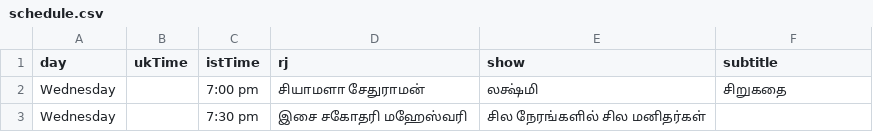
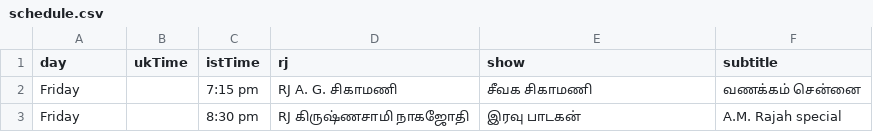
Before and after one commit to asalfm/asalfm-website, a CSV file: assets/schedule.csv, drawn as a sheet.

Commit message:
Update schedule.csv

```diff
--- a/assets/schedule.csv
+++ b/assets/schedule.csv
@@ -1,3 +1,3 @@
 day,ukTime,istTime,rj,show,subtitle
-Wednesday,,7:00 pm, சியாமளா சேதுராமன், லக்ஷ்மி, சிறுகதை,
-Wednesday,,7:30 pm, "இசை சகோதரி" மஹேஸ்வரி, சில நேரங்களில் சில மனிதர்கள்,
+Friday,,7:15 pm, RJ A. G. சிகாமணி, சீவக சிகாமணி, வணக்கம் சென்னை,
+Friday,,8:30 pm, RJ கிருஷ்ணசாமி நாகஜோதி, இரவு பாடகன், A.M. Rajah special
```
